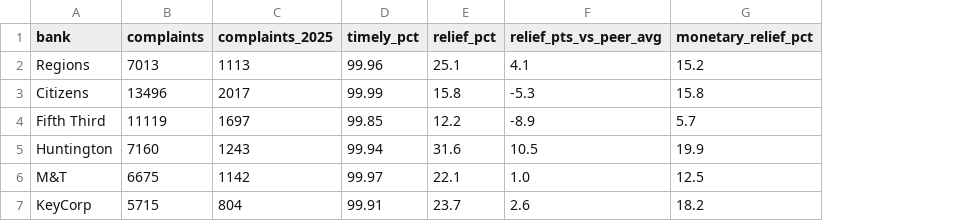
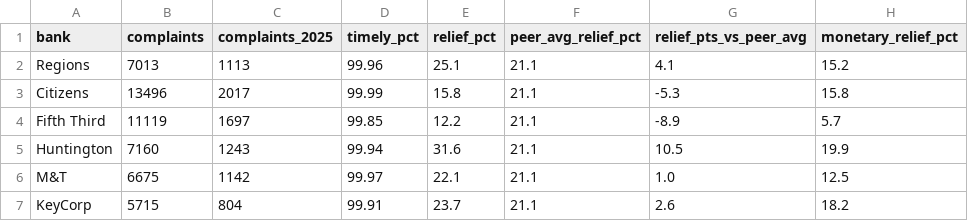
Before and after one commit to lek-l/CFPB-complaints-analysis, a CSV file: results/q4a_scorecard.csv, drawn as a sheet; only a part is shown; the diff names each change by its address in the sheet, - before the commit and + after, or states it on an @@ line.

```diff
--- a/results/q4a_scorecard.csv
+++ b/results/q4a_scorecard.csv
+column F (peer_avg_relief_pct), rows 2-7: all 21.1
```
Also changed, not shown: 8 other files.
